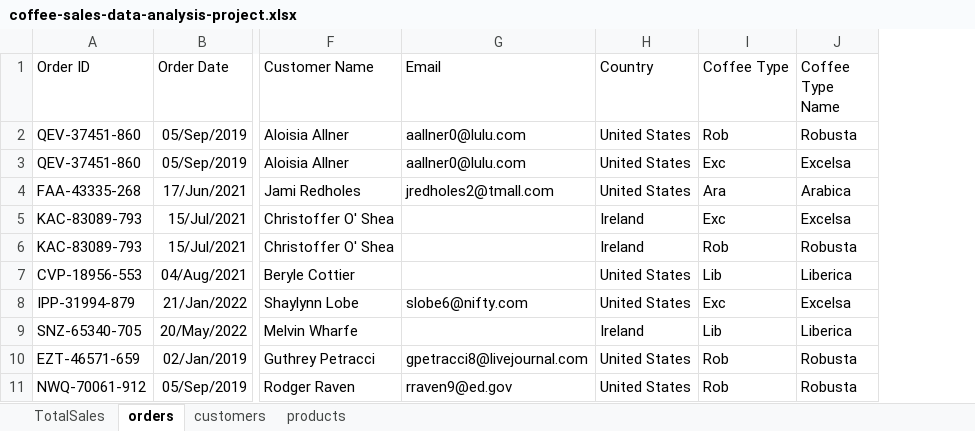
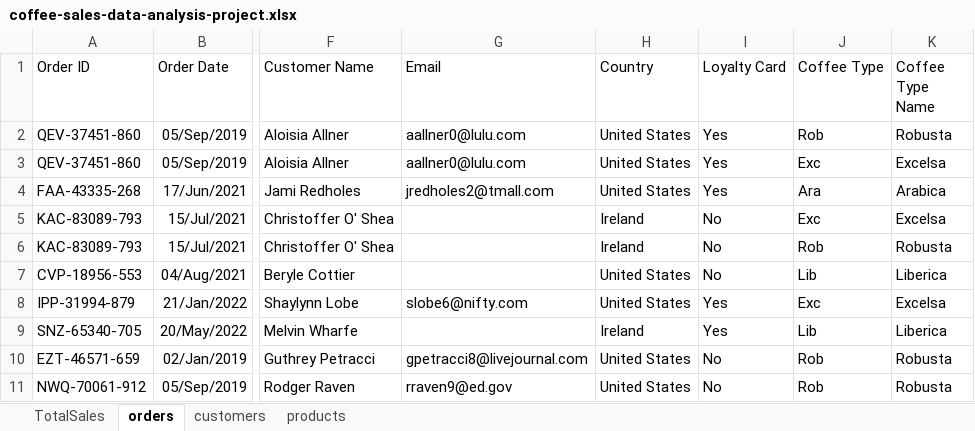
Before and after one commit to aymanmomin/Excel-Coffee-Data-Analytics-Exploring-Coffee-Orders-Dataset, an Excel workbook: coffee-sales-data-analysis-project.xlsx, sheet orders, drawn as a sheet; only a part is shown, gaps mark what is left out; values as stored, in another font and other column widths than the file's, no borders; table styles not drawn; the diff names each change by its address in the sheet, - before the commit and + after, or states it on an @@ line.

Commit message:
Added loyalty card section to orders from customers

```diff
--- a/coffee-sales-data-analysis-project.xlsx (sheet orders)
+++ b/coffee-sales-data-analysis-project.xlsx (sheet orders)
+column I (Loyalty Card), rows 2-11: Yes | Yes | Yes | No | No | No | Yes | Yes | No | No
```
Also changed, not shown: formulas that keep their value.
